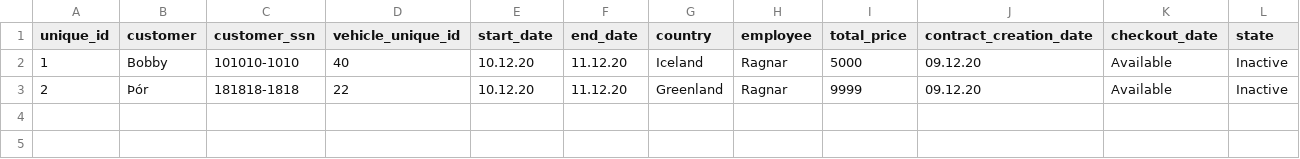
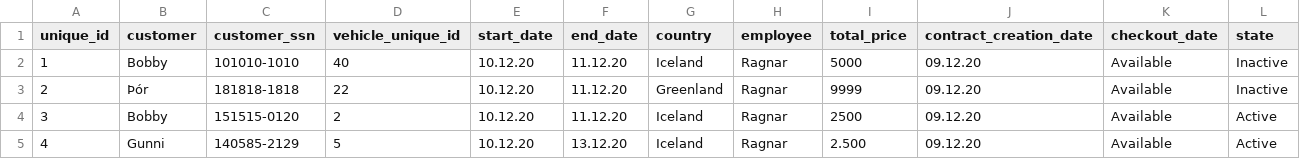
Before and after one commit to raggiok/VLN1, a CSV file: Program/data/csv_files/contracts.csv, drawn as a sheet.

```diff
--- a/Program/data/csv_files/contracts.csv
+++ b/Program/data/csv_files/contracts.csv
@@ -3 +3,3 @@ unique_id,customer,customer_ssn,vehicle_unique_id,start_date,end_date,country,em
 2,Þór,181818-1818,22,10.12.20,11.12.20,Greenland,Ragnar,9999,09.12.20,Available,Inactive
+3,Bobby,151515-0120,2,10.12.20,11.12.20,Iceland,Ragnar,2500,09.12.20,Available,Active
+4,Gunni,140585-2129,5,10.12.20,13.12.20,Iceland,Ragnar,2.500,09.12.20,Available,Active
```
Also changed, not shown: Program/data/csv_files/destinations.csv, Program/data/csv_files/employees.csv, 6 other files.
